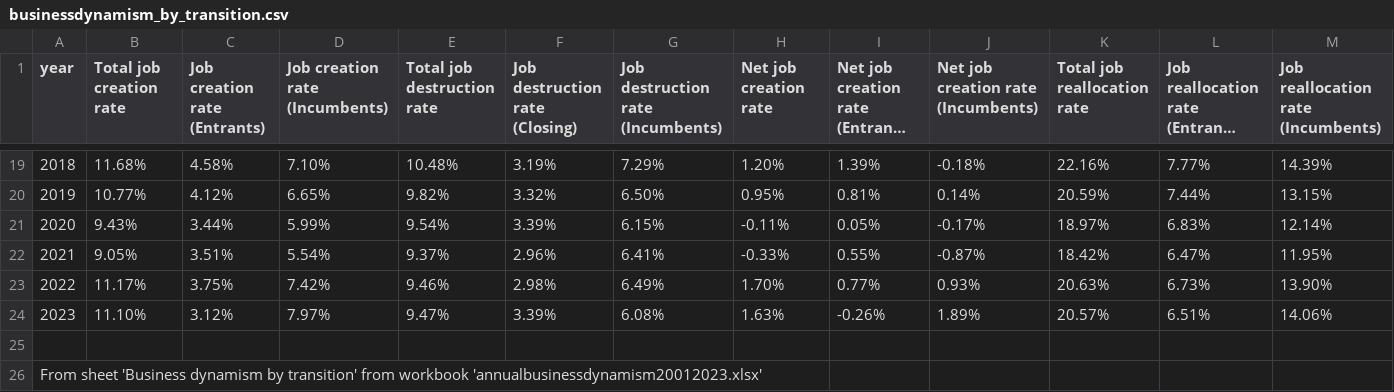
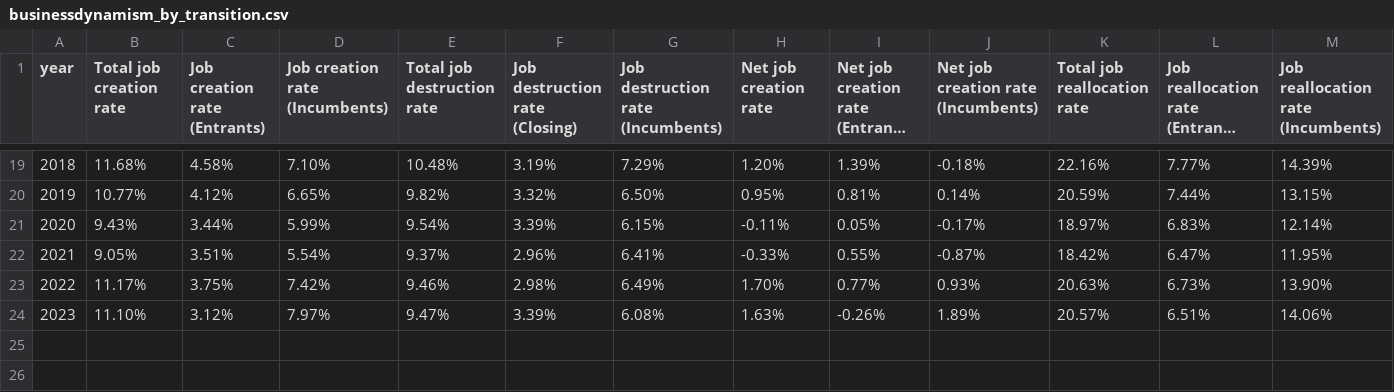
Before and after one commit to shepherdwill/shepherdwill.github.io, a CSV file: dynamism_productivity/businessdynamism_by_transition.csv, drawn as a sheet; only a part is shown, gaps mark what is left out; long unchanged cells end in …; the diff names each change by its address in the sheet, - before the commit and + after, or states it on an @@ line.

Commit message:
Work on dynamism chart

```diff
--- a/dynamism_productivity/businessdynamism_by_transition.csv
+++ b/dynamism_productivity/businessdynamism_by_transition.csv
-row 25: (empty)
-row 26: From sheet 'Business dynamism by transition' from workbook 'annualbusinessdynamism20012023.xlsx'
```
Also changed, not shown: 1 other file.
